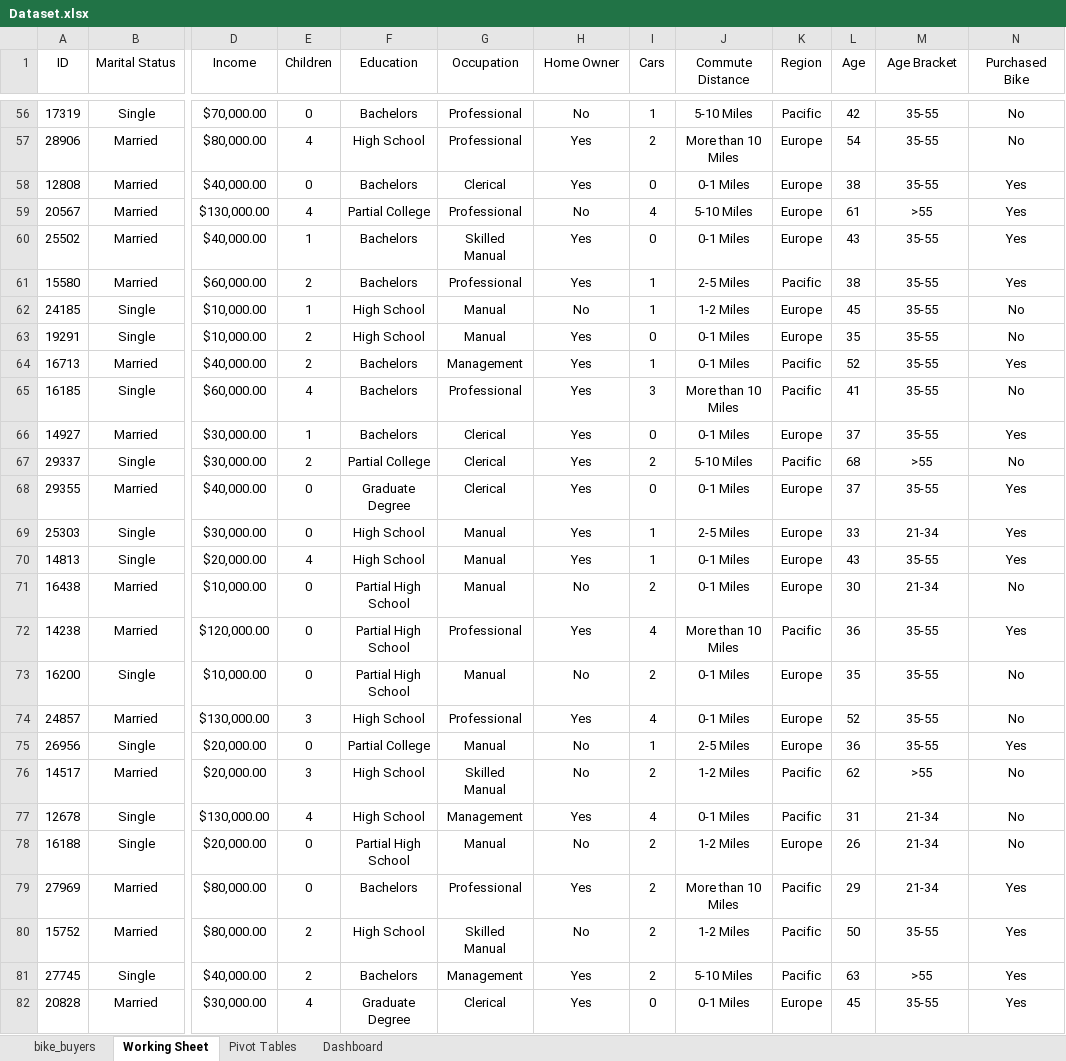
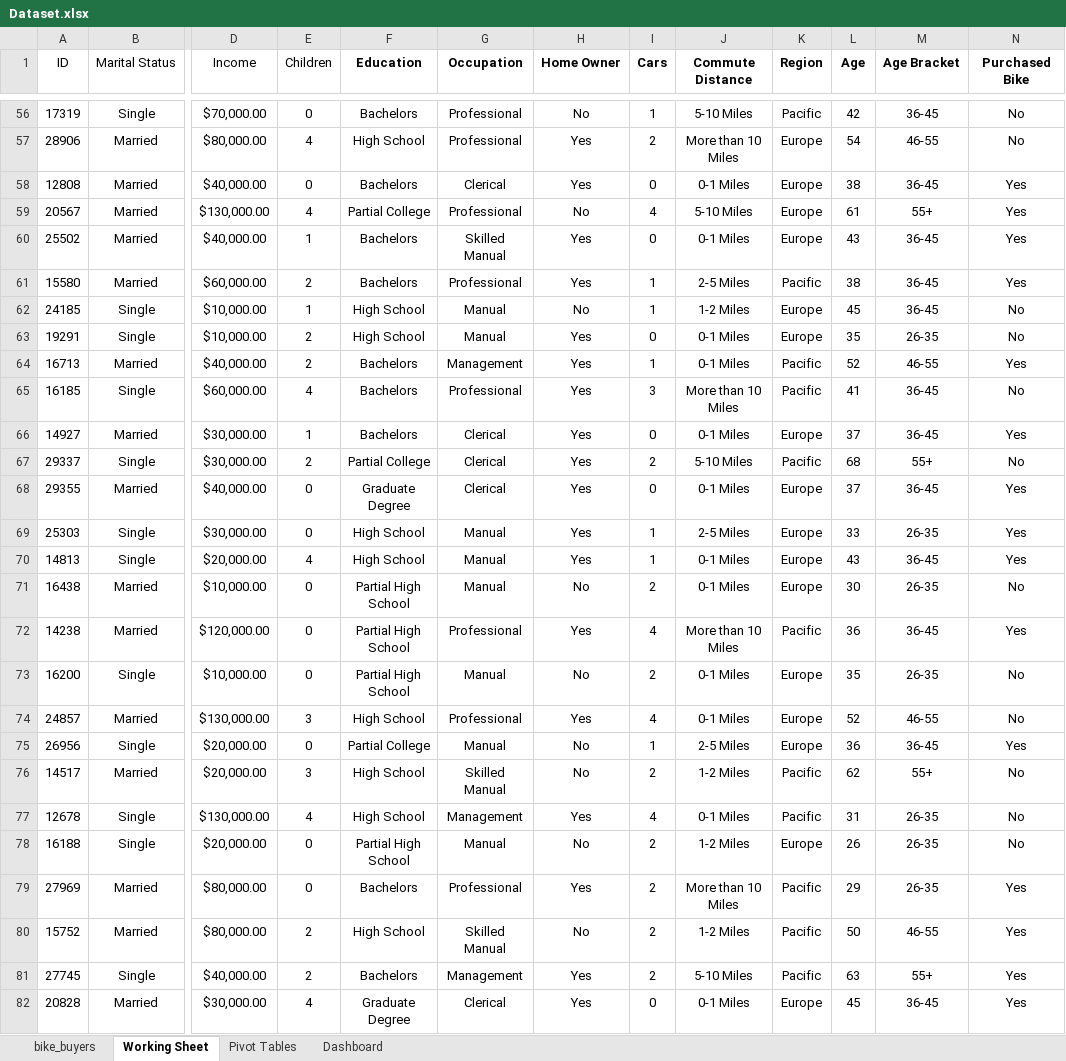
Before and after one commit to M-Hamza-Rao/Excel-P2-Data-Analysis, an Excel workbook: Dataset.xlsx, sheet Working Sheet, drawn as a sheet; only a part is shown, gaps mark what is left out; values as stored, in another font and other column widths than the file's, no borders; the diff covers the shown part only; the diff names each change by its address in the sheet, - before the commit and + after, or states it on an @@ line.

```diff
--- a/Dataset.xlsx (sheet Working Sheet)
+++ b/Dataset.xlsx (sheet Working Sheet)
-F1:N1 bold: off
+F1:N1 bold: on
-M56 (Age Bracket): 35-55
+M56 (Age Bracket): 36-45
-M57 (Age Bracket): 35-55
+M57 (Age Bracket): 46-55
-M58 (Age Bracket): 35-55
+M58 (Age Bracket): 36-45
-M59 (Age Bracket): >55
+M59 (Age Bracket): 55+
-M60:M62 (Age Bracket): 35-55
+M60:M62 (Age Bracket): 36-45
-M63 (Age Bracket): 35-55
+M63 (Age Bracket): 26-35
-M64 (Age Bracket): 35-55
+M64 (Age Bracket): 46-55
-M65:M66 (Age Bracket): 35-55
+M65:M66 (Age Bracket): 36-45
-M67 (Age Bracket): >55
+M67 (Age Bracket): 55+
-M68 (Age Bracket): 35-55
+M68 (Age Bracket): 36-45
-M69 (Age Bracket): 21-34
+M69 (Age Bracket): 26-35
-M70 (Age Bracket): 35-55
+M70 (Age Bracket): 36-45
-M71 (Age Bracket): 21-34
+M71 (Age Bracket): 26-35
-M72 (Age Bracket): 35-55
+M72 (Age Bracket): 36-45
-M73 (Age Bracket): 35-55
+M73 (Age Bracket): 26-35
-M74 (Age Bracket): 35-55
+M74 (Age Bracket): 46-55
-M75 (Age Bracket): 35-55
+M75 (Age Bracket): 36-45
-M76 (Age Bracket): >55
+M76 (Age Bracket): 55+
-M77:M79 (Age Bracket): 21-34
+M77:M79 (Age Bracket): 26-35
-M80 (Age Bracket): 35-55
+M80 (Age Bracket): 46-55
-M81 (Age Bracket): >55
+M81 (Age Bracket): 55+
-M82 (Age Bracket): 35-55
+M82 (Age Bracket): 36-45
```
Also changed, not shown: 26 removed rows and 973 edited cells elsewhere in this sheet, sheet Pivot Tables, charts or pictures.
